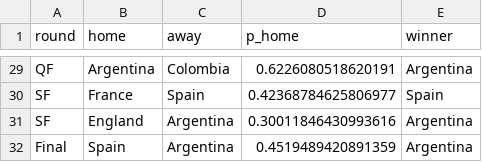
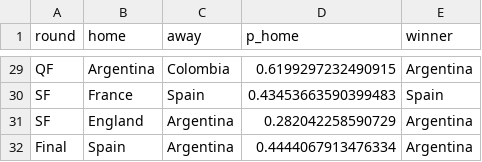
Before and after one commit to Darennesh/World-Cup-2026-Predictor, a CSV file: public/games.csv, drawn as a sheet; only a part is shown, gaps mark what is left out; the diff covers the shown part only; the diff names each change by its address in the sheet, - before the commit and + after, or states it on an @@ line.

```diff
--- a/public/games.csv
+++ b/public/games.csv
-D29 (p_home): 0.6226080518620191
+D29 (p_home): 0.6199297232490915
-D30 (p_home): 0.42368784625806977
+D30 (p_home): 0.43453663590399483
-D31 (p_home): 0.30011846430993616
+D31 (p_home): 0.282042258590729
-D32 (p_home): 0.4519489420891359
+D32 (p_home): 0.4444067913476334
```
Also changed, not shown: 29 edited cells elsewhere in this file, public/prediction_log.csv, 4 other files.
